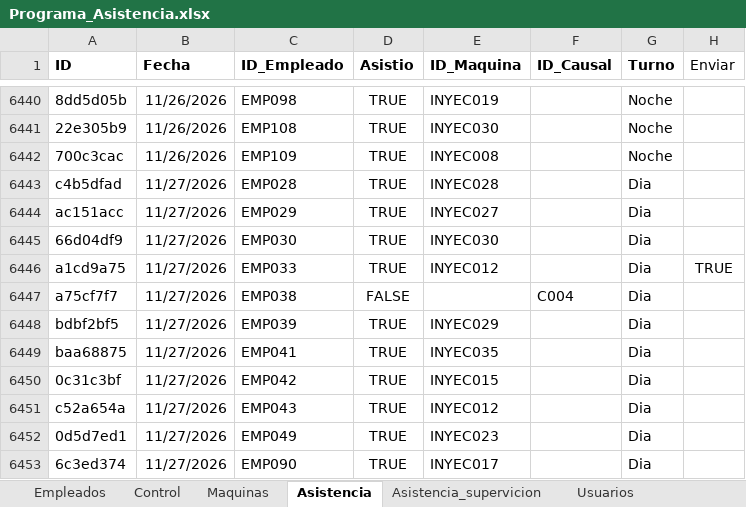
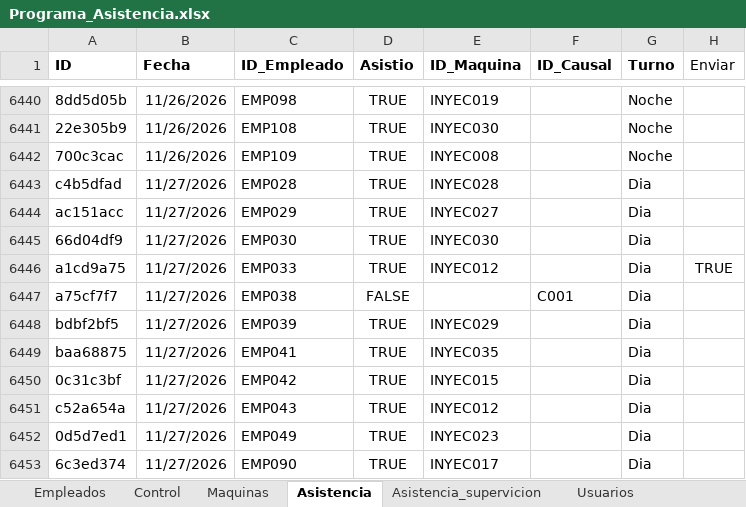
Before and after one commit to KevinQuimbayo/dashboard-merciko-data, an Excel workbook: Programa_Asistencia.xlsx, sheet Asistencia, drawn as a sheet; only a part is shown, gaps mark what is left out; values as stored, in another font and other column widths than the file's, no borders; table styles not drawn; the diff names each change by its address in the sheet, - before the commit and + after, or states it on an @@ line.

Commit message:
Sync - 2026-11-27 12:55

```diff
--- a/Programa_Asistencia.xlsx (sheet Asistencia)
+++ b/Programa_Asistencia.xlsx (sheet Asistencia)
-F6447 (ID_Causal): C004
+F6447 (ID_Causal): C001
```
